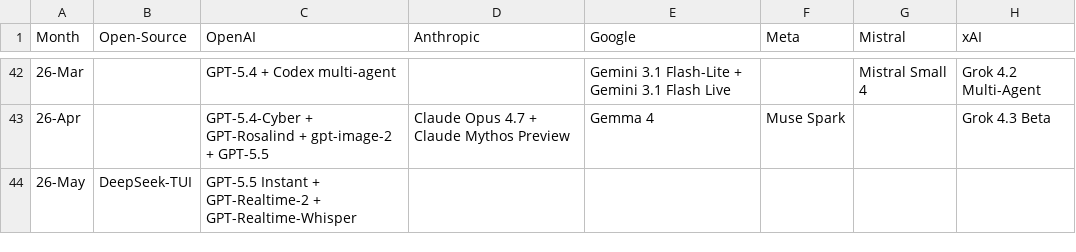
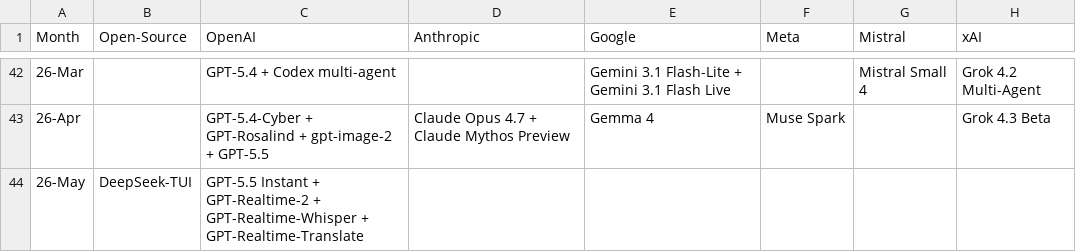
Before and after one commit to Physics-Lee/Monthly_Table_of_LLM_Releasing, a CSV file: llm_release_timeline_2022-11_to_2026-04.csv, drawn as a sheet; only a part is shown, gaps mark what is left out; the diff names each change by its address in the sheet, - before the commit and + after, or states it on an @@ line.

Commit message:
add gpt-realtime-translate

```diff
--- a/llm_release_timeline_2022-11_to_2026-04.csv
+++ b/llm_release_timeline_2022-11_to_2026-04.csv
-C44 (OpenAI): …+ GPT-Realtime-Whisper
+C44 (OpenAI): …+ GPT-Realtime-Whisper + GPT-Realtime-Translate
```
Also changed, not shown: 3 other files.
